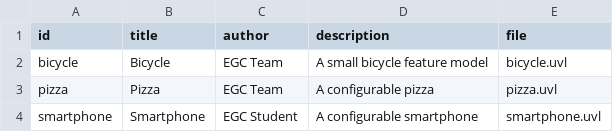
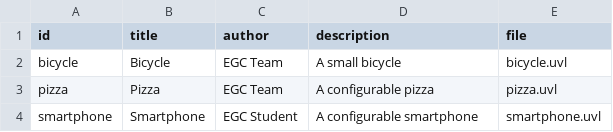
Before and after one commit to Franh28/minireto-01-uvl-cicd, a CSV file: catalog.csv, drawn as a sheet.

Commit message:
Edición descripción

```diff
--- a/catalog.csv
+++ b/catalog.csv
@@ -1,3 +1,3 @@
 id,title,author,description,file
-bicycle,Bicycle,EGC Team,A small bicycle feature model,bicycle.uvl
+bicycle,Bicycle,EGC Team,A small bicycle,bicycle.uvl
 pizza,Pizza,EGC Team,A configurable pizza,pizza.uvl
```
